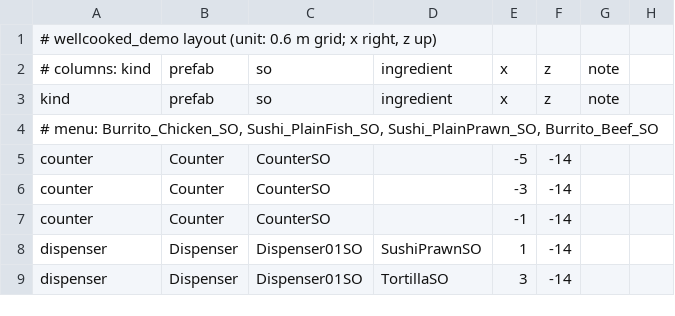
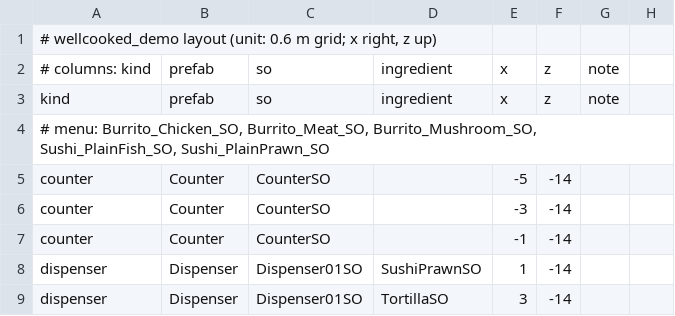
Before and after one commit to Shizuku-Yume/wellcooked2, a TSV file: levels/wellcooked_demo/layout_3.tsv, drawn as a sheet; only a part is shown.

Commit message:
game-bridge/13: 第三关调参（厨具单料 / 2 分钟局时 / 切菜加速 / 5 道可做菜）
第三关 wellcooked_demo_3 的五项调整，其他关卡不受影响：

- 厨具容量：场景里 7 个厨具 stub 的 capacity 设为 1；新增
  Game/CapacityTuner.cs，进入第三关时把烹饪容器的 m_capacity 钳到 1，
  第二个食材必须等前一个取出才能放入（盘子 / 箱子 / 上菜口不动）。
- 切菜加速：ProcessingTuner 增加 InTunedLevel()，第三关固定
  chop_stages=2、chop_multiplier=8（其他关卡仍按编辑器配置）。
- 订单持续时间：第三关 4 档配置 orderLifeTime 改为 120 s（整局有效）。
- 每局时长：第三关 roundTime 改为 120 s；其余关卡保持 90/100 s。
- 菜单：改为料盒 7 种食材能做出的全部 5 道菜
  （鸡肉/牛肉/蘑菇卷饼、寿司·鱼、寿司·虾），去掉不存在的
  Burrito_Beef_SO 与凑数的菜单项。

验证（静态核对，未启动游戏）：
- 已部署的 info_wellcooked_demo 中 (round=120, life=120) 恰为 4 条
  （第三关 1p~4p），其余 28 条未变；
- LevelInfo_wellcooked_demo_3.recipes 长度 5；
- s_wellcooked_demo_3 场景 capacity 分布 {1: 7}，其余关卡仍为 4。

```diff
--- a/levels/wellcooked_demo/layout_3.tsv
+++ b/levels/wellcooked_demo/layout_3.tsv
@@ -3,3 +3,3 @@
 kind	prefab	so	ingredient	x	z	note
-# menu: Burrito_Chicken_SO, Sushi_PlainFish_SO, Sushi_PlainPrawn_SO, Burrito_Beef_SO
+# menu: Burrito_Chicken_SO, Burrito_Meat_SO, Burrito_Mushroom_SO, Sushi_PlainFish_SO, Sushi_PlainPrawn_SO
 counter	Counter	CounterSO		-5	-14		
```
Also changed, not shown: 5 other files.
